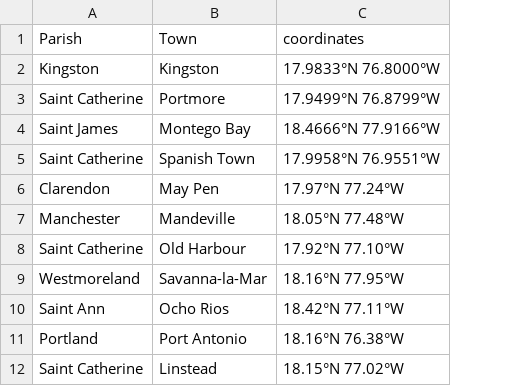
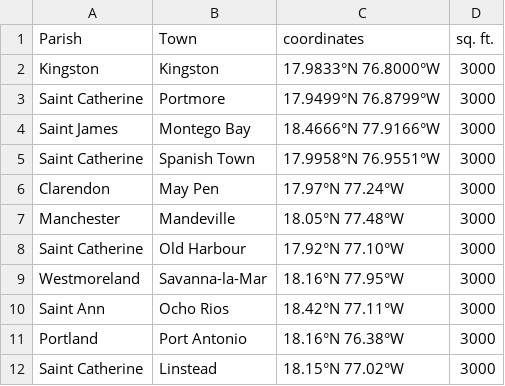
Before and after one commit to shadowlaw/ClAir, a CSV file: data/jamaican_towns.csv, drawn as a sheet; only a part is shown; the diff names each change by its address in the sheet, - before the commit and + after, or states it on an @@ line.

Commit message:
add town size and area affected field to report

```diff
--- a/data/jamaican_towns.csv
+++ b/data/jamaican_towns.csv
+column D (sq. ft.), rows 2-12: all 3000
```
Also changed, not shown: 4 other files.
